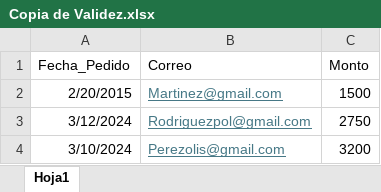
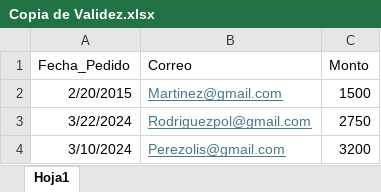
Before and after one commit to HectorG23/ValidadorDatos, an Excel workbook: app/Plantillas.json/Entrada/Copia de Validez.xlsx, sheet Hoja1, drawn as a sheet; values as stored, in another font and other column widths than the file's, no borders; the diff names each change by its address in the sheet, - before the commit and + after, or states it on an @@ line.

```diff
--- a/app/Plantillas.json/Entrada/Copia de Validez.xlsx (sheet Hoja1)
+++ b/app/Plantillas.json/Entrada/Copia de Validez.xlsx (sheet Hoja1)
-A3 (Fecha_Pedido): 3/12/2024
+A3 (Fecha_Pedido): 3/22/2024
```
Also changed, not shown: 13 other files.
